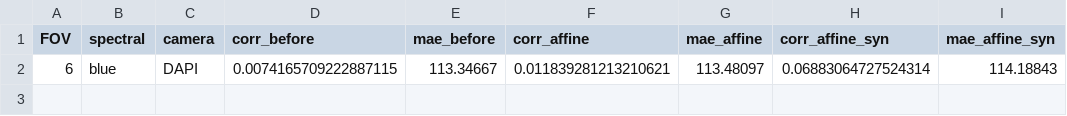
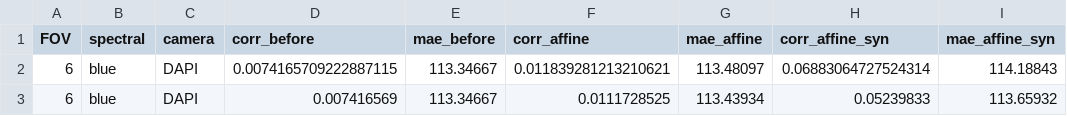
Before and after one commit to alicerho/pix_registration, a CSV file: new_notebooks/outputs_FOV6_blue_to_DAPI/metrics.csv, drawn as a sheet; the diff names each change by its address in the sheet, - before the commit and + after, or states it on an @@ line.

Commit message:
Revised the evaluation script to generate more readable scripts, and ultimately found affine seems sufficient/more preferable than nonlinear (syn)

```diff
--- a/new_notebooks/outputs_FOV6_blue_to_DAPI/metrics.csv
+++ b/new_notebooks/outputs_FOV6_blue_to_DAPI/metrics.csv
+row 3: 6 | blue | DAPI | 0.007416569 | 113.34667 | 0.0111728525 | 113.43934 | 0.05239833 | 113.65932
```
Also changed, not shown: new_notebooks/batch/outputs_2d/FOV-1/blue_to_DAPI/metrics.csv, new_notebooks/batch/outputs_2d/FOV-1/red_to_TRITC/metrics.csv, 52 other files.
